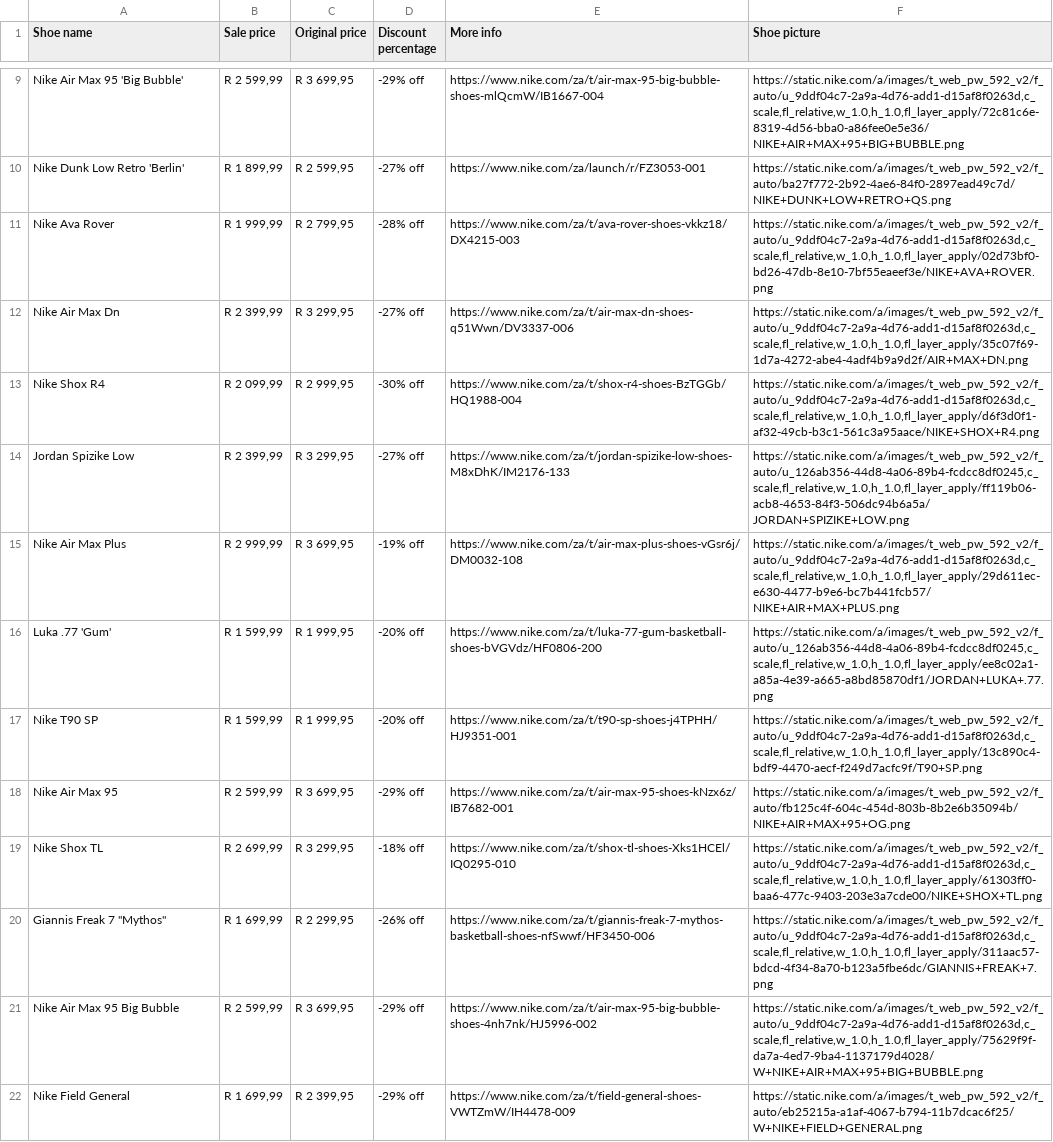
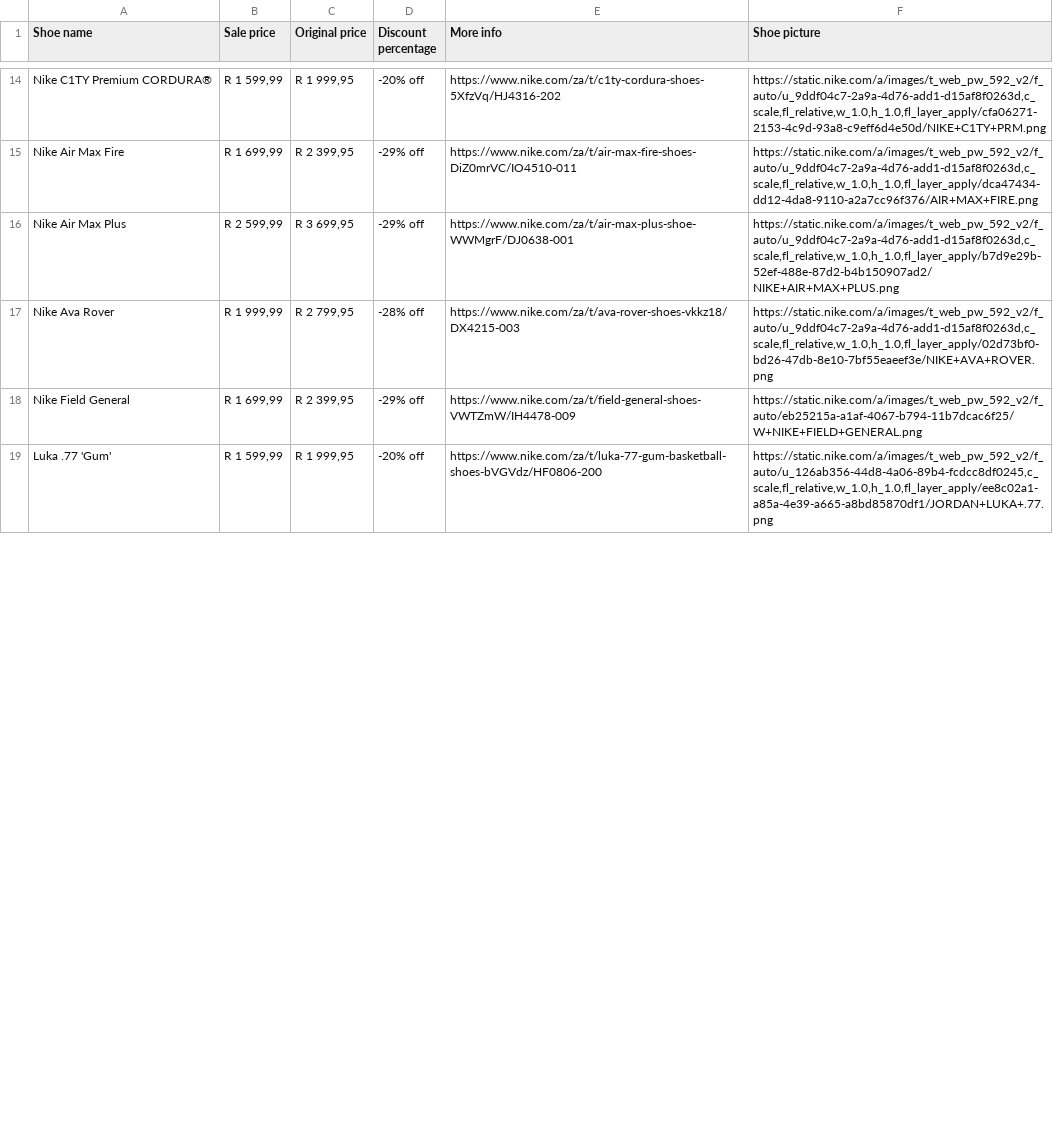
Before and after one commit to Tlhokome/Dropshipping_Scrapper, a CSV file: scrapers/nike_shoes.csv, drawn as a sheet; only a part is shown, gaps mark what is left out; removed rows and columns are numbered as before the commit, all else as after; the diff covers the shown part only; the diff names each change by its address in the sheet, - before the commit and + after, or states it on an @@ line.

```diff
--- a/scrapers/nike_shoes.csv
+++ b/scrapers/nike_shoes.csv
+row 14: Nike C1TY Premium CORDURA® | R 1 599,99 | R 1 999,95 | -20% off | https://www.nike.com/za/t/c1ty-cordura-shoes-5XfzVq/HJ4316-202 | https://static.nike.com/a/images/t_web_pw_592_v2/f_auto/u_9ddf04c7-2a9a-4d76-add1-d15af8f0263d,c_scale,fl_relative,w_1.0,h_1.0,fl_layer_apply/cfa06271-2153-4c9d-93a8-c9eff6d4e50d/NIKE+C1TY+PRM.png
+row 15: Nike Air Max Fire | R 1 699,99 | R 2 399,95 | -29% off | https://www.nike.com/za/t/air-max-fire-shoes-DiZ0mrVC/IO4510-011 | https://static.nike.com/a/images/t_web_pw_592_v2/f_auto/u_9ddf04c7-2a9a-4d76-add1-d15af8f0263d,c_scale,fl_relative,w_1.0,h_1.0,fl_layer_apply/dca47434-dd12-4da8-9110-a2a7cc96f376/AIR+MAX+FIRE.png
-A16 (Shoe name): Nike Air Max 95 'Big Bubble'
+A16 (Shoe name): Nike Air Max Plus
-E16 (More info): https://www.nike.com/za/t/air-max-95-big-bubble-shoes-mlQcmW/IB1667-004
+E16 (More info): https://www.nike.com/za/t/air-max-plus-shoe-WWMgrF/DJ0638-001
-F16 (Shoe picture): https://static.nike.com/a/images/t_web_pw_592_v2/f_auto/u_9ddf04c7-2a9a-4d76-add1-d15af8f0263d,c_scale,fl_relative,w_1.0,h_1.0,fl_layer_apply/72c81c6e-8319-4d56-bba0-a86fee0e5e36/NIKE+AIR+MAX+95+BIG+BUBBLE.png
+F16 (Shoe picture): https://static.nike.com/a/images/t_web_pw_592_v2/f_auto/u_9ddf04c7-2a9a-4d76-add1-d15af8f0263d,c_scale,fl_relative,w_1.0,h_1.0,fl_layer_apply/b7d9e29b-52ef-488e-87d2-b4b150907ad2/NIKE+AIR+MAX+PLUS.png
@@ row 10 moved to row 4: Nike Dunk Low Retro 'Berlin' @@
-row 12: Nike Air Max Dn | R 2 399,99 | R 3 299,95 | -27% off | https://www.nike.com/za/t/air-max-dn-shoes-q51Wwn/DV3337-006 | https://static.nike.com/a/images/t_web_pw_592_v2/f_auto/u_9ddf04c7-2a9a-4d76-add1-d15af8f0263d,c_scale,fl_relative,w_1.0,h_1.0,fl_layer_apply/35c07f69-1d7a-4272-abe4-4adf4b9a9d2f/AIR+MAX+DN.png
-row 13: Nike Shox R4 | R 2 099,99 | R 2 999,95 | -30% off | https://www.nike.com/za/t/shox-r4-shoes-BzTGGb/HQ1988-004 | https://static.nike.com/a/images/t_web_pw_592_v2/f_auto/u_9ddf04c7-2a9a-4d76-add1-d15af8f0263d,c_scale,fl_relative,w_1.0,h_1.0,fl_layer_apply/d6f3d0f1-af32-49cb-b3c1-561c3a95aace/NIKE+SHOX+R4.png
@@ row 14 moved to row 10: Jordan Spizike Low @@
-row 15: Nike Air Max Plus | R 2 999,99 | R 3 699,95 | -19% off | https://www.nike.com/za/t/air-max-plus-shoes-vGsr6j/DM0032-108 | https://static.nike.com/a/images/t_web_pw_592_v2/f_auto/u_9ddf04c7-2a9a-4d76-add1-d15af8f0263d,c_scale,fl_relative,w_1.0,h_1.0,fl_layer_apply/29d611ec-e630-4477-b9e6-bc7b441fcb57/NIKE+AIR+MAX+PLUS.png
@@ row 22 moved to row 18: Nike Field General @@
-row 17: Nike T90 SP | R 1 599,99 | R 1 999,95 | -20% off | https://www.nike.com/za/t/t90-sp-shoes-j4TPHH/HJ9351-001 | https://static.nike.com/a/images/t_web_pw_592_v2/f_auto/u_9ddf04c7-2a9a-4d76-add1-d15af8f0263d,c_scale,fl_relative,w_1.0,h_1.0,fl_layer_apply/13c890c4-bdf9-4470-aecf-f249d7acfc9f/T90+SP.png
@@ row 18 moved to row 13: Nike Air Max 95 @@
-row 19: Nike Shox TL | R 2 699,99 | R 3 299,95 | -18% off | https://www.nike.com/za/t/shox-tl-shoes-Xks1HCEl/IQ0295-010 | https://static.nike.com/a/images/t_web_pw_592_v2/f_auto/u_9ddf04c7-2a9a-4d76-add1-d15af8f0263d,c_scale,fl_relative,w_1.0,h_1.0,fl_layer_apply/61303ff0-baa6-477c-9403-203e3a7cde00/NIKE+SHOX+TL.png
-row 20: Giannis Freak 7 "Mythos" | R 1 699,99 | R 2 299,95 | -26% off | https://www.nike.com/za/t/giannis-freak-7-mythos-basketball-shoes-nfSwwf/HF3450-006 | https://static.nike.com/a/images/t_web_pw_592_v2/f_auto/u_9ddf04c7-2a9a-4d76-add1-d15af8f0263d,c_scale,fl_relative,w_1.0,h_1.0,fl_layer_apply/311aac57-bdcd-4f34-8a70-b123a5fbe6dc/GIANNIS+FREAK+7.png
-row 21: Nike Air Max 95 Big Bubble | R 2 599,99 | R 3 699,95 | -29% off | https://www.nike.com/za/t/air-max-95-big-bubble-shoes-4nh7nk/HJ5996-002 | https://static.nike.com/a/images/t_web_pw_592_v2/f_auto/u_9ddf04c7-2a9a-4d76-add1-d15af8f0263d,c_scale,fl_relative,w_1.0,h_1.0,fl_layer_apply/75629f9f-da7a-4ed7-9ba4-1137179d4028/W+NIKE+AIR+MAX+95+BIG+BUBBLE.png
```
Also changed, not shown: 12 added rows, 7 removed rows and 4 edited cells elsewhere in this file, 11 other files.
